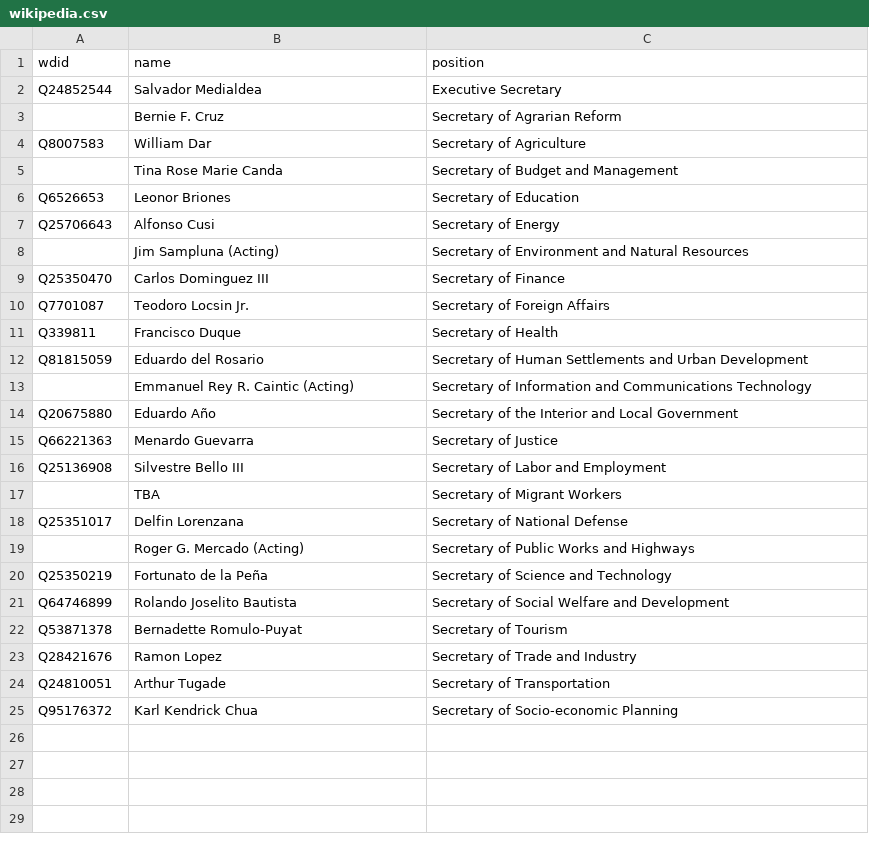
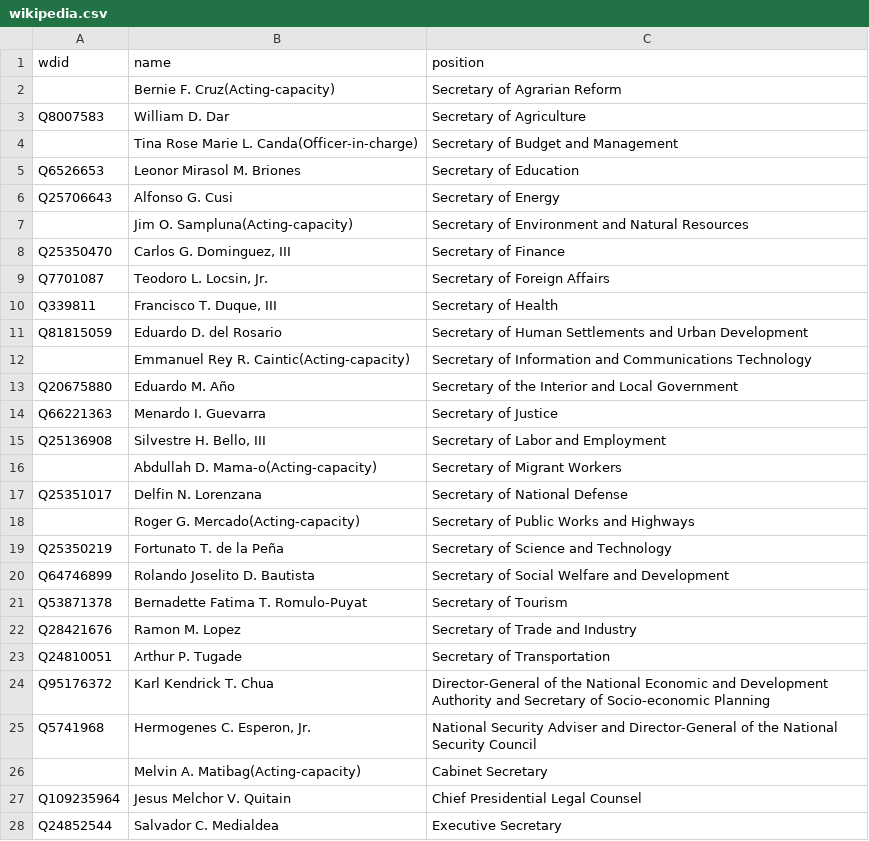
Before and after one commit to every-politician-scrapers/philippines-ministers, a CSV file: data/wikipedia.csv, drawn as a sheet; only a part is shown; the diff covers the shown part only.

```diff
--- a/data/wikipedia.csv
+++ b/data/wikipedia.csv
@@ -1,25 +1,28 @@
 wdid,name,position
-Q24852544,Salvador Medialdea,Executive Secretary
-"",Bernie F. Cruz,Secretary of Agrarian Reform
-Q8007583,William Dar,Secretary of Agriculture
-"",Tina Rose Marie Canda,Secretary of Budget and Management
-Q6526653,Leonor Briones,Secretary of Education
-Q25706643,Alfonso Cusi,Secretary of Energy
-"",Jim Sampluna (Acting),Secretary of Environment and Natural Resources
-Q25350470,Carlos Dominguez III,Secretary of Finance
-Q7701087,Teodoro Locsin Jr.,Secretary of Foreign Affairs
-Q339811,Francisco Duque,Secretary of Health
-Q81815059,Eduardo del Rosario,Secretary of Human Settlements and Urban Development
-"",Emmanuel Rey R. Caintic (Acting),Secretary of Information and Communications Technology
-Q20675880,Eduardo Año,Secretary of the Interior and Local Government
-Q66221363,Menardo Guevarra,Secretary of Justice
-Q25136908,Silvestre Bello III,Secretary of Labor and Employment
-"",TBA,Secretary of Migrant Workers
-Q25351017,Delfin Lorenzana,Secretary of National Defense
-"",Roger G. Mercado (Acting),Secretary of Public Works and Highways
-Q25350219,Fortunato de la Peña,Secretary of Science and Technology
-Q64746899,Rolando Joselito Bautista,Secretary of Social Welfare and Development
-Q53871378,Bernadette Romulo-Puyat,Secretary of Tourism
-Q28421676,Ramon Lopez,Secretary of Trade and Industry
-Q24810051,Arthur Tugade,Secretary of Transportation
-Q95176372,Karl Kendrick Chua,Secretary of Socio-economic Planning
+"",Bernie F. Cruz(Acting-capacity),Secretary of Agrarian Reform
+Q8007583,William D. Dar,Secretary of Agriculture
+"",Tina Rose Marie L. Canda(Officer-in-charge),Secretary of Budget and Management
+Q6526653,Leonor Mirasol M. Briones,Secretary of Education
+Q25706643,Alfonso G. Cusi,Secretary of Energy
+"",Jim O. Sampluna(Acting-capacity),Secretary of Environment and Natural Resources
+Q25350470,"Carlos G. Dominguez, III",Secretary of Finance
+Q7701087,"Teodoro L. Locsin, Jr.",Secretary of Foreign Affairs
+Q339811,"Francisco T. Duque, III",Secretary of Health
+Q81815059,Eduardo D. del Rosario,Secretary of Human Settlements and Urban Development
+"",Emmanuel Rey R. Caintic(Acting-capacity),Secretary of Information and Communications Technology
+Q20675880,Eduardo M. Año,Secretary of the Interior and Local Government
+Q66221363,Menardo I. Guevarra,Secretary of Justice
+Q25136908,"Silvestre H. Bello, III",Secretary of Labor and Employment
+"",Abdullah D. Mama-o(Acting-capacity),Secretary of Migrant Workers
+Q25351017,Delfin N. Lorenzana,Secretary of National Defense
+"",Roger G. Mercado(Acting-capacity),Secretary of Public Works and Highways
+Q25350219,Fortunato T. de la Peña,Secretary of Science and Technology
+Q64746899,Rolando Joselito D. Bautista,Secretary of Social Welfare and Development
+Q53871378,Bernadette Fatima T. Romulo-Puyat,Secretary of Tourism
+Q28421676,Ramon M. Lopez,Secretary of Trade and Industry
+Q24810051,Arthur P. Tugade,Secretary of Transportation
+Q95176372,Karl Kendrick T. Chua,Director-General of the National Economic and Development Authority and Secretary of Socio-economic Planning
+Q5741968,"Hermogenes C. Esperon, Jr.",National Security Adviser and Director-General of the National Security Council
+"",Melvin A. Matibag(Acting-capacity),Cabinet Secretary
+Q109235964,Jesus Melchor V. Quitain,Chief Presidential Legal Counsel
+Q24852544,Salvador C. Medialdea,Executive Secretary
```
Also changed, not shown: 8 added rows elsewhere in this file, data/wikidata.csv, data/wikipedia-diff.csv.
